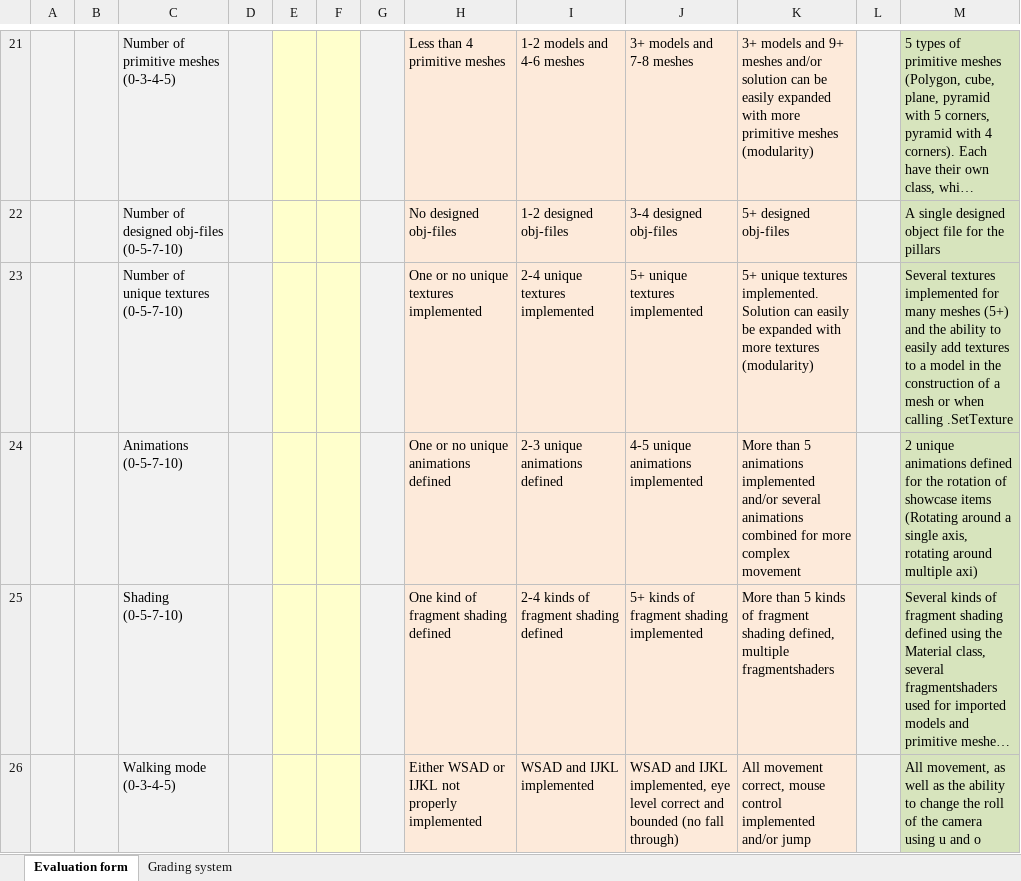
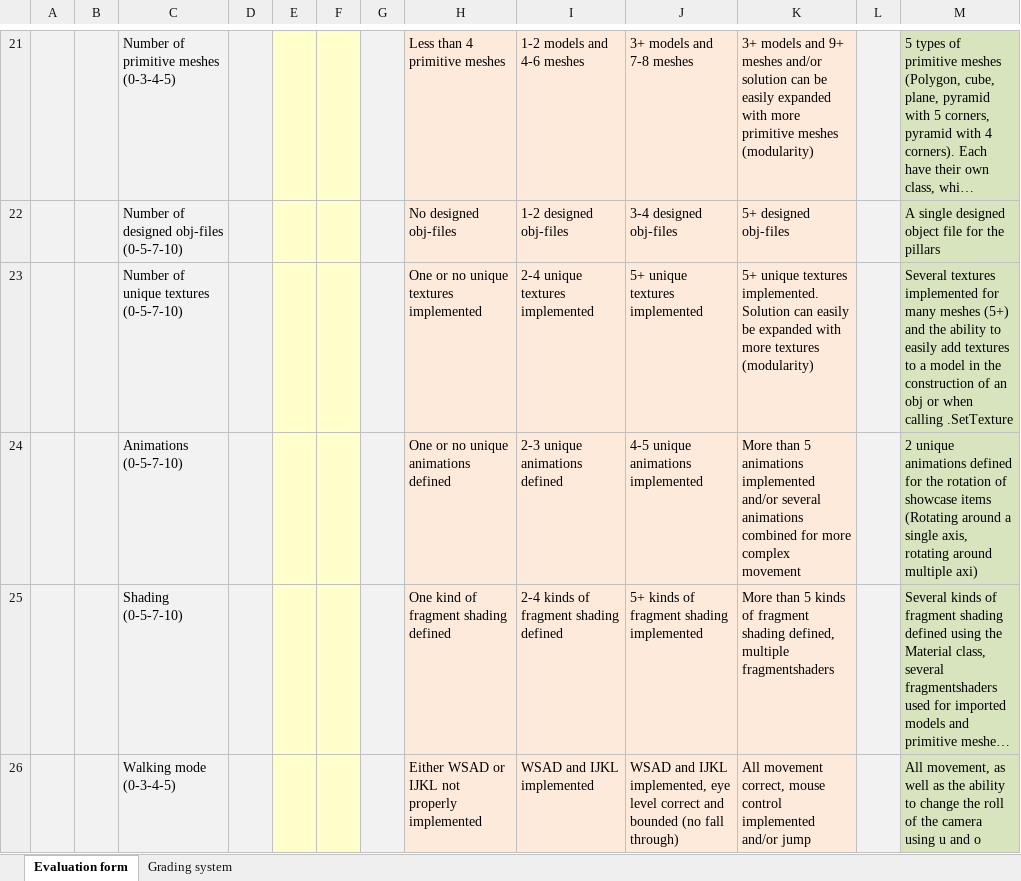
Before and after one commit to Nick-de-Bruin/cg-opengl, an Excel workbook: CG - Final Assignment - Evaluation Form.xlsx, sheet Evaluation form, drawn as a sheet; only a part is shown, gaps mark what is left out; long unchanged cells end in …; values as stored, in another font and other column widths than the file's, no borders; the diff names each change by its address in the sheet, - before the commit and + after, or states it on an @@ line.

Commit message:
Added Assignment sheet Added pillar model

```diff
--- a/CG - Final Assignment - Evaluation Form.xlsx (sheet Evaluation form)
+++ b/CG - Final Assignment - Evaluation Form.xlsx (sheet Evaluation form)
-M23: …construction of a mesh or when…
+M23: …construction of an obj or when…
```
Also changed, not shown: 2 other files.
